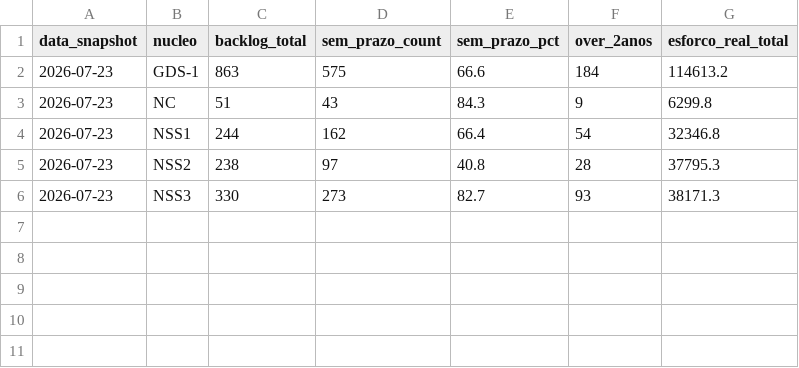
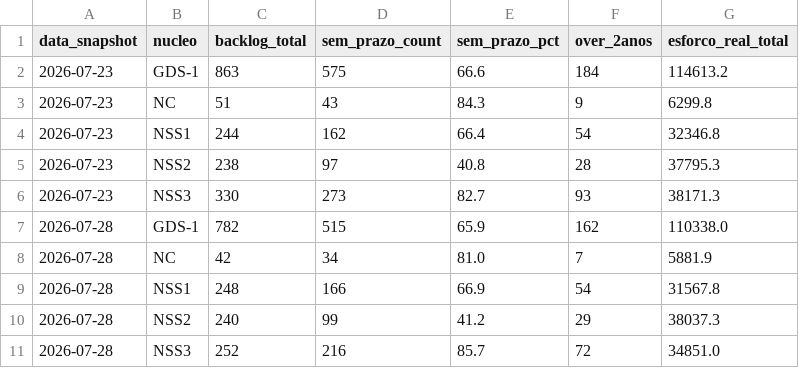
Before and after one commit to Cidakina-prodam/backlog-gds1, a CSV file: historico_backlog.csv, drawn as a sheet.

Commit message:
Atualiza backlog GDS-1 — coleta 2026-07-28

```diff
--- a/historico_backlog.csv
+++ b/historico_backlog.csv
@@ -6 +6,6 @@ data_snapshot;nucleo;backlog_total;sem_prazo_count;sem_prazo_pct;over_2anos;esfo
 2026-07-23;NSS3;330;273;82.7;93;38171.3
+2026-07-28;GDS-1;782;515;65.9;162;110338.0
+2026-07-28;NC;42;34;81.0;7;5881.9
+2026-07-28;NSS1;248;166;66.9;54;31567.8
+2026-07-28;NSS2;240;99;41.2;29;38037.3
+2026-07-28;NSS3;252;216;85.7;72;34851.0
```
